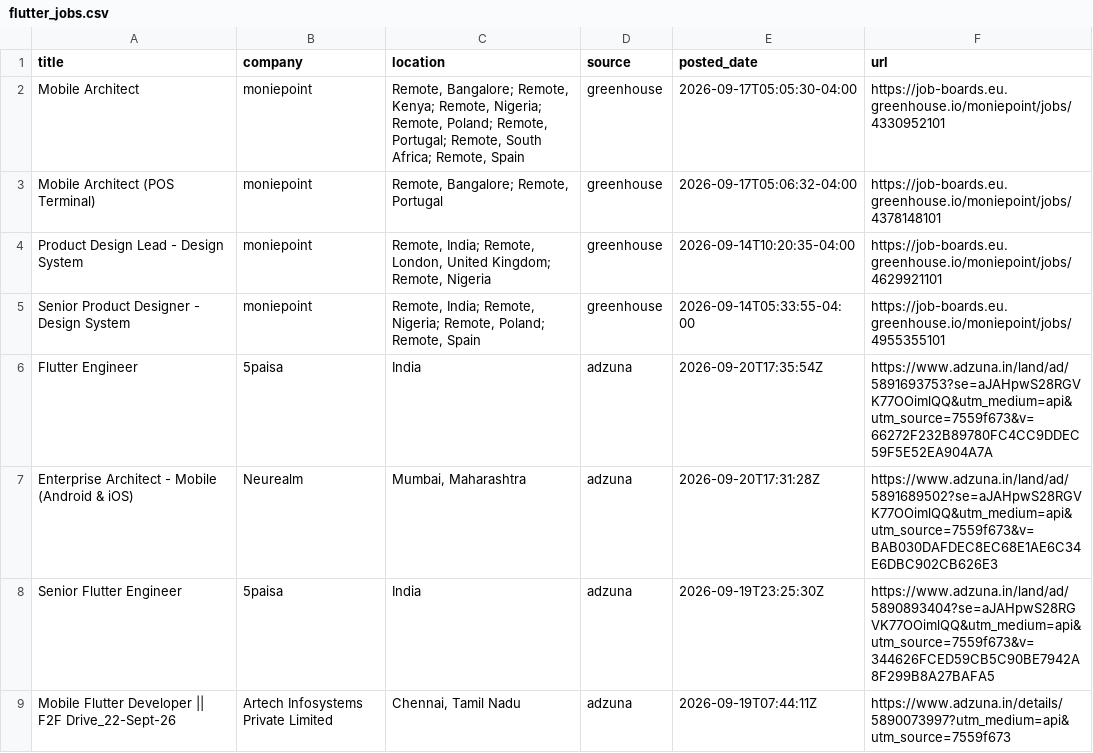
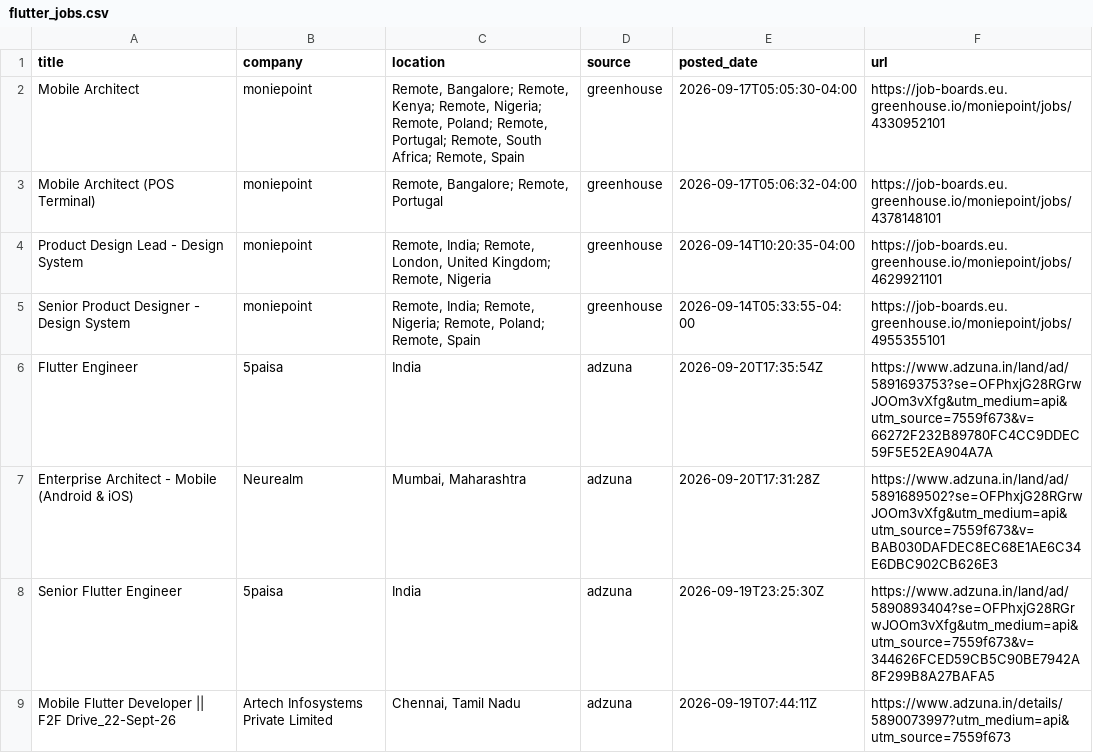
Before and after one commit to jatin-web/flutter-jobs-finder, a CSV file: output/flutter_jobs.csv, drawn as a sheet; only a part is shown; the diff covers the shown part only.

```diff
--- a/output/flutter_jobs.csv
+++ b/output/flutter_jobs.csv
@@ -5,5 +5,5 @@ Product Design Lead - Design System,moniepoint,"Remote, India; Remote, London, U
 Senior Product Designer - Design System,moniepoint,"Remote, India; Remote, Nigeria; Remote, Poland; Remote, Spain",greenhouse,2026-09-14T05:33:55-04:00,https://job-boards.eu.greenhouse.io/moniepoint/jobs/4955355101
-Flutter Engineer,5paisa,India,adzuna,2026-09-20T17:35:54Z,https://www.adzuna.in/land/ad/5891693753?se=aJAHpwS28RGVK77OOimlQQ&utm_medium=api&utm_source=7559f673&v=66272F232B89780FC4CC9DDEC59F5E52EA904A7A
-Enterprise Architect - Mobile (Android & iOS),Neurealm,"Mumbai, Maharashtra",adzuna,2026-09-20T17:31:28Z,https://www.adzuna.in/land/ad/5891689502?se=aJAHpwS28RGVK77OOimlQQ&utm_medium=api&utm_source=7559f673&v=BAB030DAFDEC8EC68E1AE6C34E6DBC902CB626E3
-Senior Flutter Engineer,5paisa,India,adzuna,2026-09-19T23:25:30Z,https://www.adzuna.in/land/ad/5890893404?se=aJAHpwS28RGVK77OOimlQQ&utm_medium=api&utm_source=7559f673&v=344626FCED59CB5C90BE7942A8F299B8A27BAFA5
+Flutter Engineer,5paisa,India,adzuna,2026-09-20T17:35:54Z,https://www.adzuna.in/land/ad/5891693753?se=OFPhxjG28RGrwJOOm3vXfg&utm_medium=api&utm_source=7559f673&v=66272F232B89780FC4CC9DDEC59F5E52EA904A7A
+Enterprise Architect - Mobile (Android & iOS),Neurealm,"Mumbai, Maharashtra",adzuna,2026-09-20T17:31:28Z,https://www.adzuna.in/land/ad/5891689502?se=OFPhxjG28RGrwJOOm3vXfg&utm_medium=api&utm_source=7559f673&v=BAB030DAFDEC8EC68E1AE6C34E6DBC902CB626E3
+Senior Flutter Engineer,5paisa,India,adzuna,2026-09-19T23:25:30Z,https://www.adzuna.in/land/ad/5890893404?se=OFPhxjG28RGrwJOOm3vXfg&utm_medium=api&utm_source=7559f673&v=344626FCED59CB5C90BE7942A8F299B8A27BAFA5
 Mobile Flutter Developer || F2F Drive_22-Sept-26,Artech Infosystems Private Limited,"Chennai, Tamil Nadu",adzuna,2026-09-19T07:44:11Z,https://www.adzuna.in/details/5890073997?utm_medium=api&utm_source=7559f673
```
Also changed, not shown: 4 edited cells elsewhere in this file, 5 other files.
